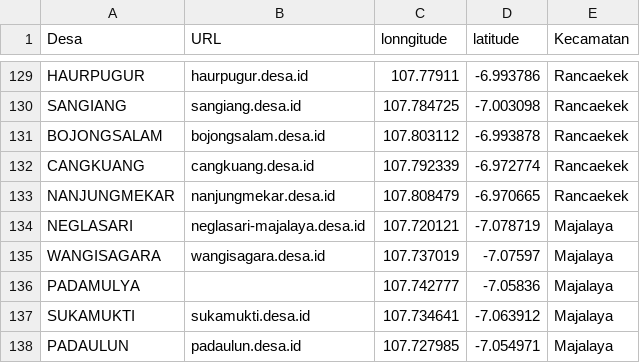
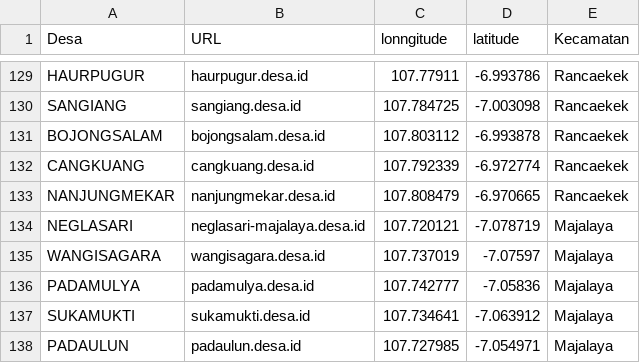
Before and after one commit to siayi/website-desa, a CSV file: website-desa-lat.csv, drawn as a sheet; only a part is shown, gaps mark what is left out.

Commit message:
tambah data url Desa Padamulya Kec. Majalaya Kab. Bandung Jawa Barat

```diff
--- a/website-desa-lat.csv
+++ b/website-desa-lat.csv
@@ -135,3 +135,3 @@ NEGLASARI,neglasari-majalaya.desa.id,107.720121,-7.078719,Majalaya
 WANGISAGARA,wangisagara.desa.id,107.737019,-7.07597,Majalaya
-PADAMULYA,,107.742777,-7.05836,Majalaya
+PADAMULYA,padamulya.desa.id,107.742777,-7.05836,Majalaya
 SUKAMUKTI,sukamukti.desa.id,107.734641,-7.063912,Majalaya
```
Also changed, not shown: 1 other file.
